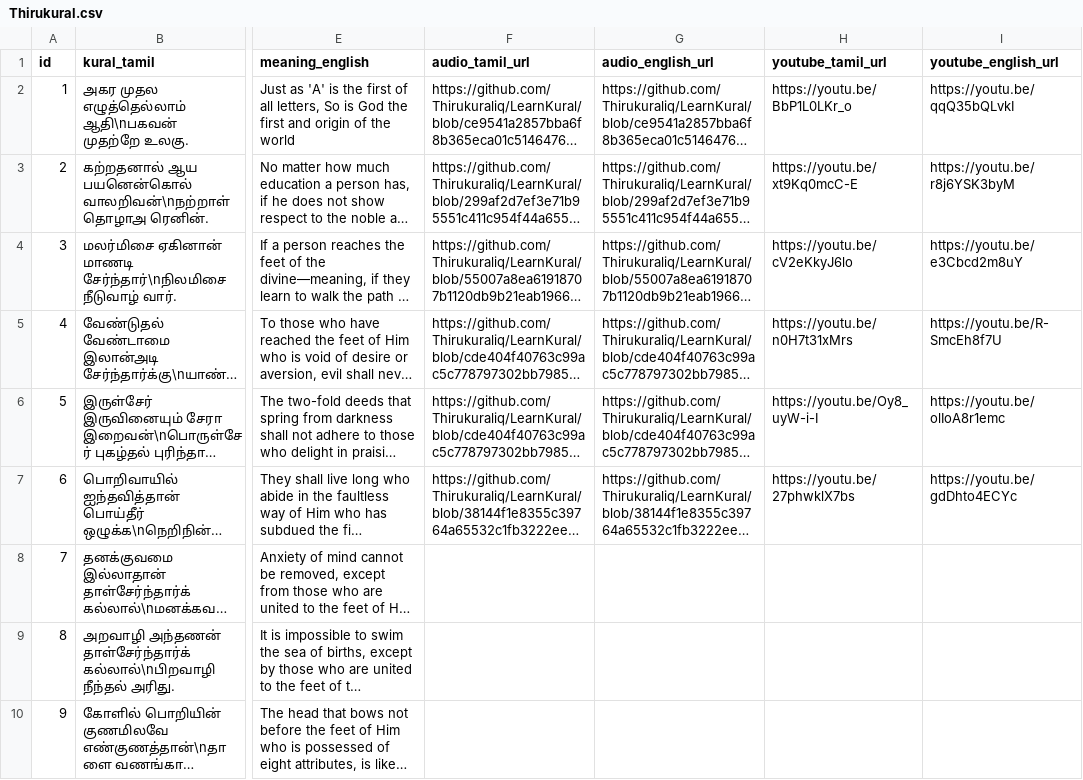
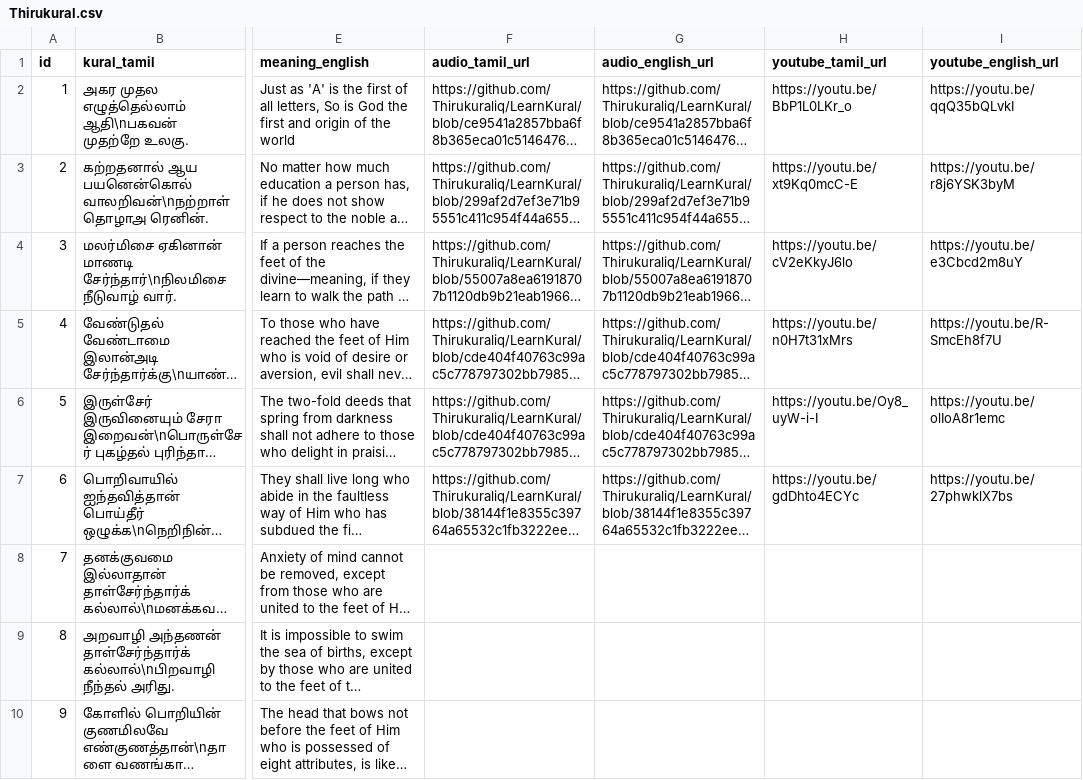
Before and after one commit to Thirukuraliq/LearnKural, a CSV file: Thirukural.csv, drawn as a sheet; only a part is shown, gaps mark what is left out; long unchanged cells end in …; the diff names each change by its address in the sheet, - before the commit and + after, or states it on an @@ line.

Commit message:
Update Thirukural.csv

```diff
--- a/Thirukural.csv
+++ b/Thirukural.csv
-H7 (youtube_tamil_url): https://youtu.be/27phwklX7bs
+H7 (youtube_tamil_url): https://youtu.be/gdDhto4ECYc
-I7 (youtube_english_url): https://youtu.be/gdDhto4ECYc
+I7 (youtube_english_url): https://youtu.be/27phwklX7bs
```
